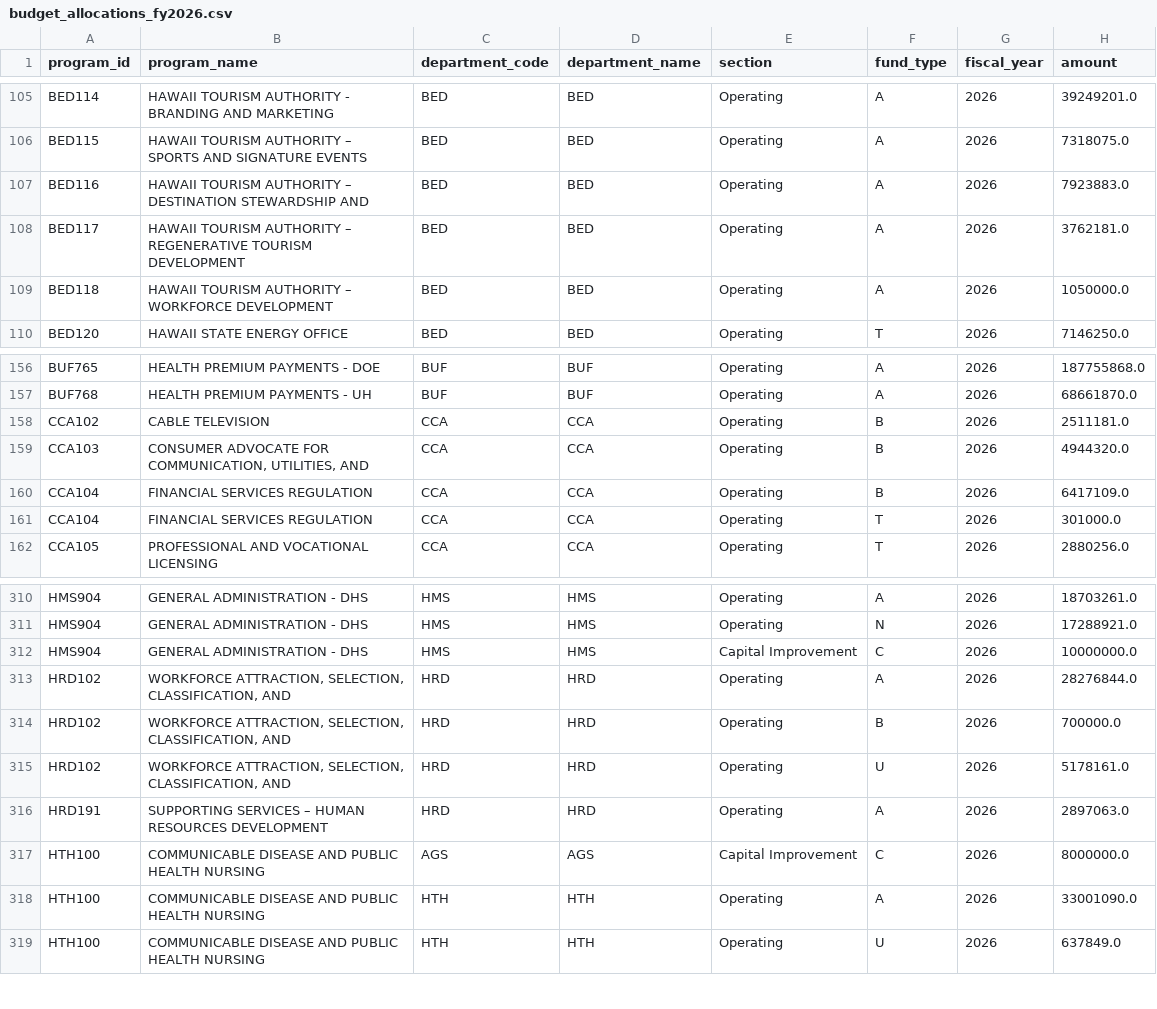
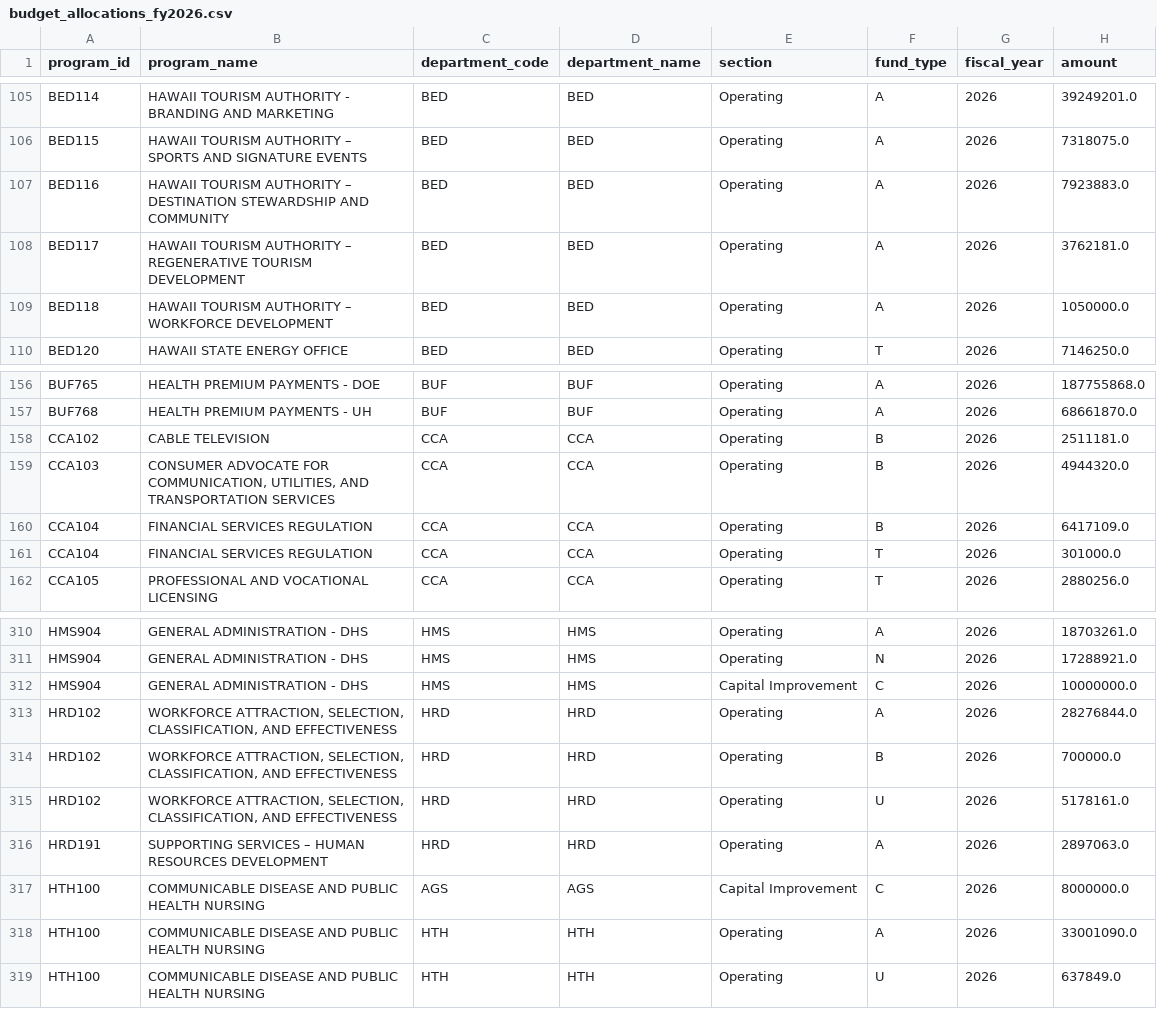
Before and after one commit to dtomkatsu/BudgetPrimerFinal, a CSV file: data/processed/budget_allocations_fy2026.csv, drawn as a sheet; only a part is shown, gaps mark what is left out; the diff names each change by its address in the sheet, - before the commit and + after, or states it on an @@ line.

```diff
--- a/data/processed/budget_allocations_fy2026.csv
+++ b/data/processed/budget_allocations_fy2026.csv
-B107 (program_name): …STEWARDSHIP AND
+B107 (program_name): …STEWARDSHIP AND COMMUNITY
-B159 (program_name): …UTILITIES, AND
+B159 (program_name): …UTILITIES, AND TRANSPORTATION SERVICES
-B313:B315 (program_name): …CLASSIFICATION, AND
+B313:B315 (program_name): …CLASSIFICATION, AND EFFECTIVENESS
```
Also changed, not shown: data/processed/budget_allocations_fy2026_post_veto.csv, 11 other files.
